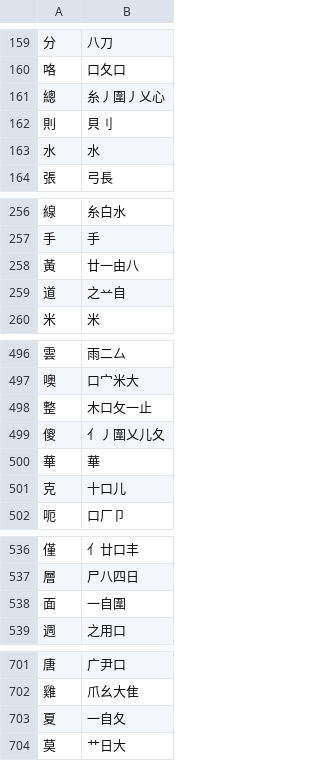
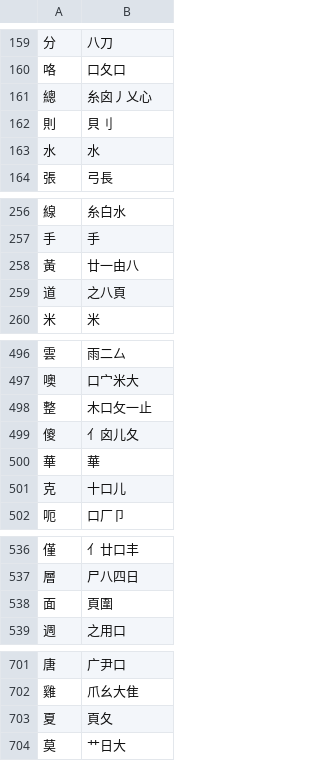
Before and after one commit to chenlin014/youxiong, a TSV file: zg-scheme/xingyi/common-zt.tsv, drawn as a sheet; only a part is shown, gaps mark what is left out; the diff covers the shown part only.

```diff
--- a/zg-scheme/xingyi/common-zt.tsv
+++ b/zg-scheme/xingyi/common-zt.tsv
@@ -160,3 +160,3 @@
 咯	口夂口
-總	糸丿圍丿乂心
+總	糸囟丿乂心
 則	貝刂
@@ -258,3 +258,3 @@
 黃	廿一由八
-道	之䒑自
+道	之八頁
 米	米
@@ -498,3 +498,3 @@
 整	木口攵一止
-傻	亻丿圍乂儿夂
+傻	亻囟儿夂
 華	華
@@ -537,3 +537,3 @@
 層	尸八四日
-面	一自圍
+面	頁圍
 週	之用口
@@ -702,3 +702,3 @@
 雞	爪幺大隹
-夏	一自夂
+夏	頁夂
 莫	艹日大
```
Also changed, not shown: 19 edited cells elsewhere in this file, zg-scheme/xingyi/common-jp.tsv, zg-scheme/xingyi/common-jt.tsv, 1 other file.
